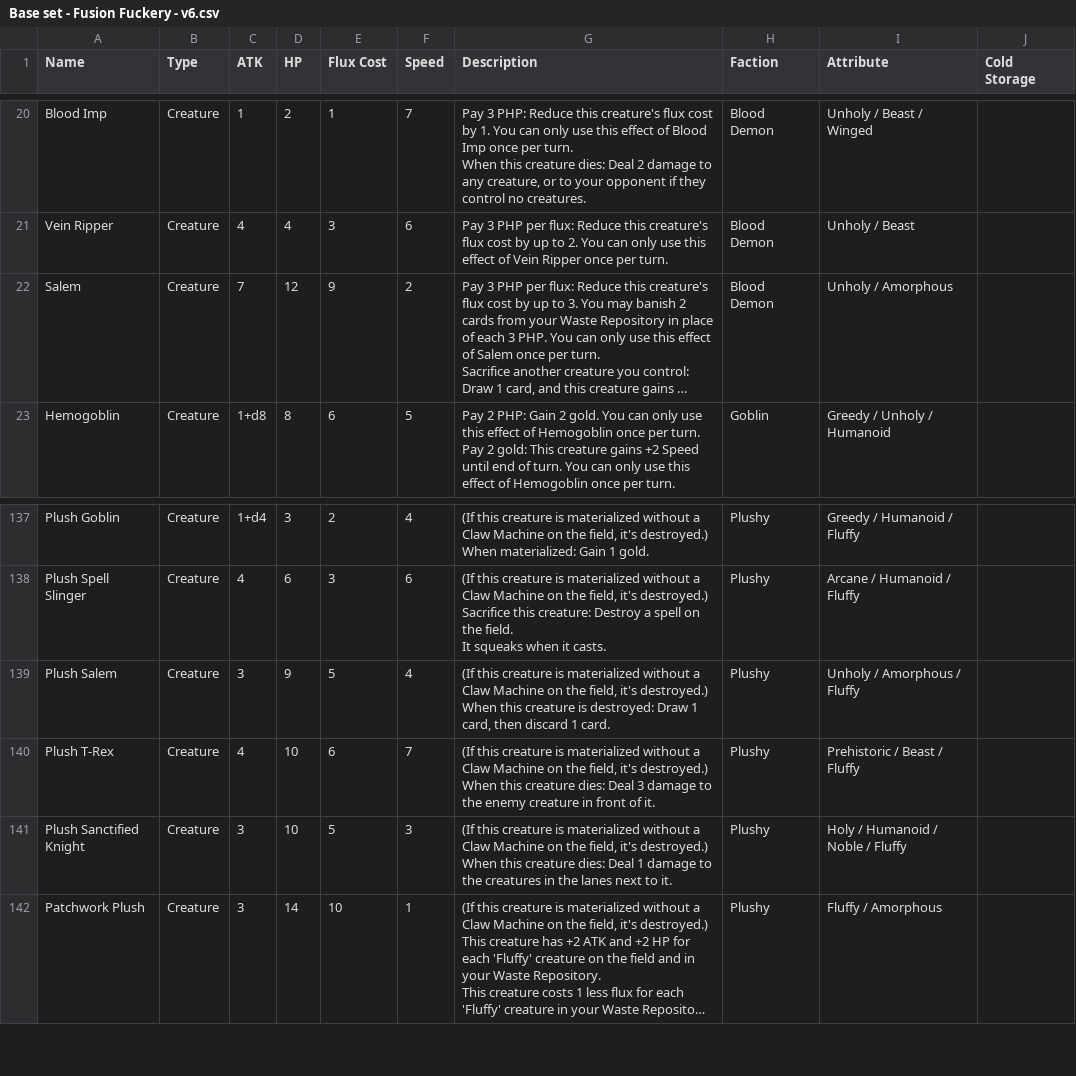
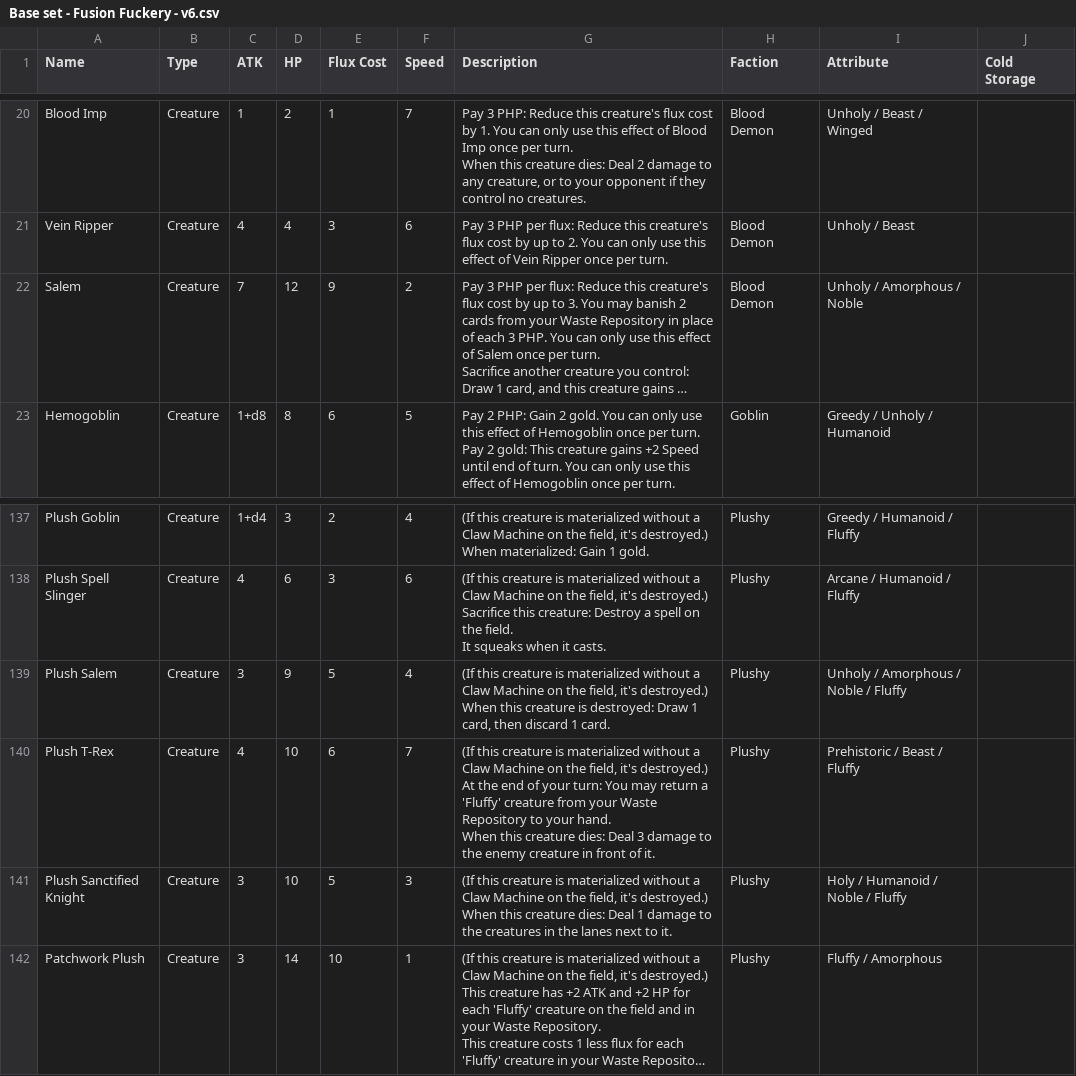
Before and after one commit to kleinstein-stack/fusion-fuckery, a CSV file: saves/Base set - Fusion Fuckery - v6.csv, drawn as a sheet; only a part is shown, gaps mark what is left out; long unchanged cells end in …; ↵ is a line break in a cell; the diff names each change by its address in the sheet, - before the commit and + after, or states it on an @@ line.

Commit message:
Salem and Plush Salem are Noble; Plush T-Rex returns a Fluffy creature at the end of your turn again

```diff
--- a/saves/Base set - Fusion Fuckery - v6.csv
+++ b/saves/Base set - Fusion Fuckery - v6.csv
-I22 (Attribute): Unholy / Amorphous
+I22 (Attribute): Unholy / Amorphous / Noble
-I139 (Attribute): Unholy / Amorphous / Fluffy
+I139 (Attribute): Unholy / Amorphous / Noble / Fluffy
-G140 (Description): …it's destroyed.) ↵ When this…
+G140 (Description): …it's destroyed.) ↵ At the end of your turn: You may return a 'Fluffy' creature from your Waste Repository to your hand. ↵ When this…
```
Also changed, not shown: 10 other files.
